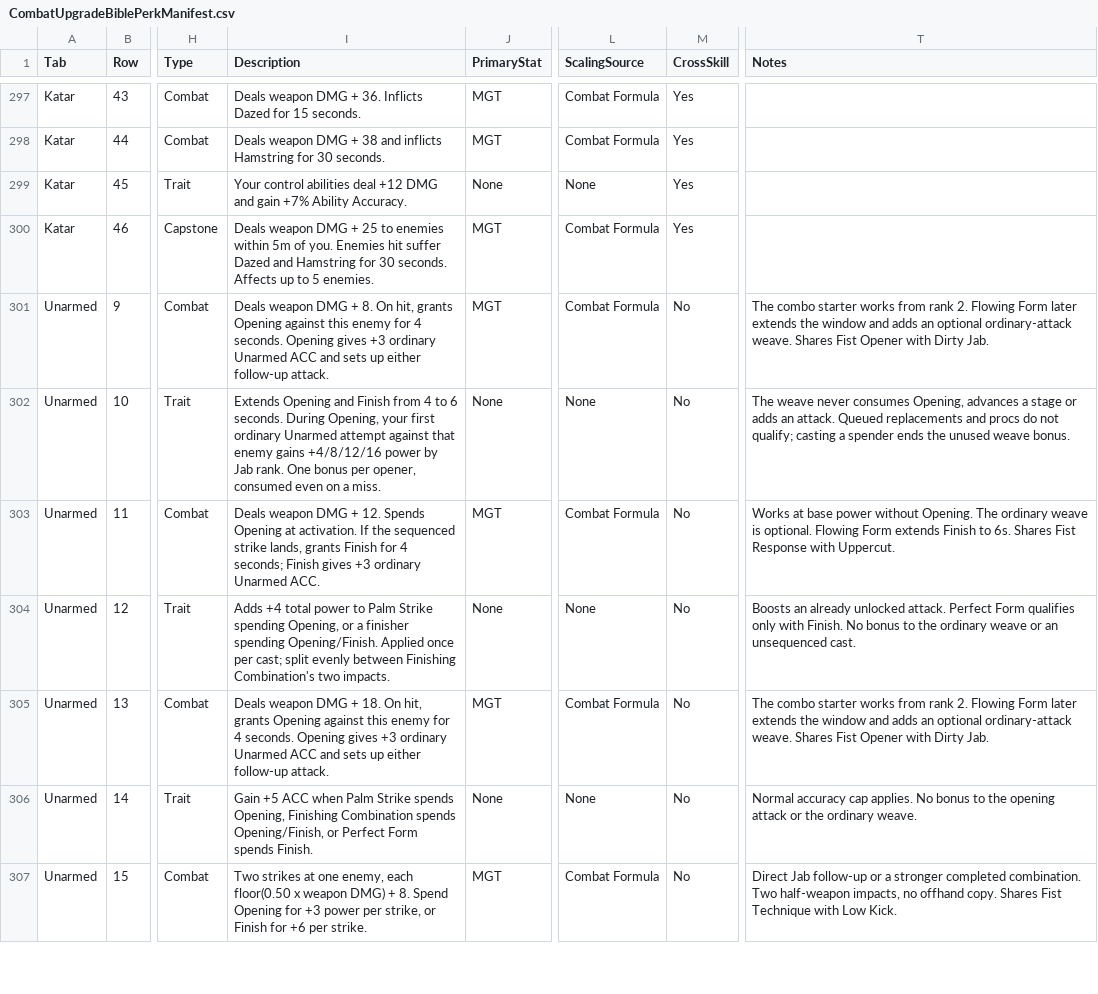
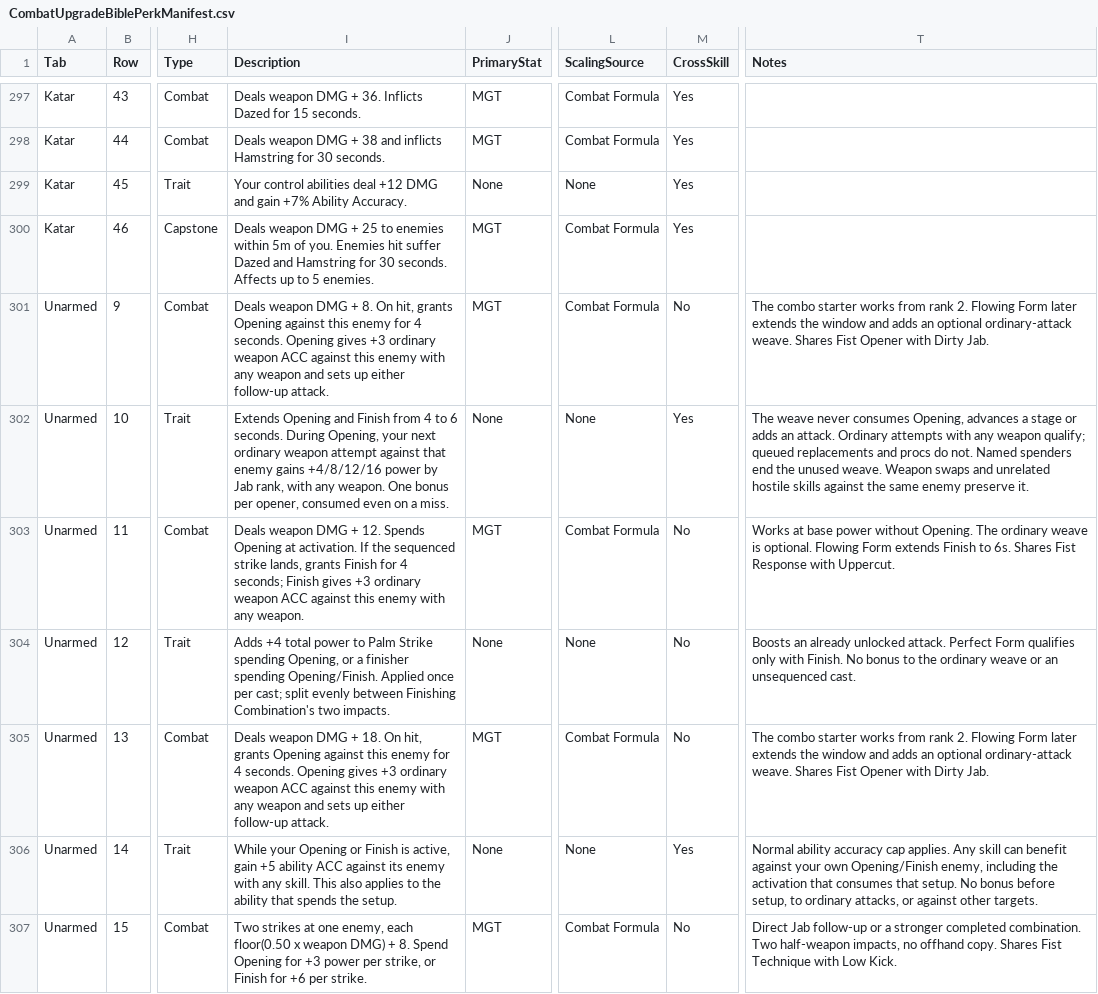
Before and after one commit to zunath/SWLOR_NWN, a CSV file: SWLOR.Game.Server/Readmes/CombatUpgradeBiblePerkManifest.csv, drawn as a sheet; only a part is shown, gaps mark what is left out; the diff covers the shown part only; the diff names each change by its address in the sheet, - before the commit and + after, or states it on an @@ line.

Commit message:
Allow earned Unarmed bonuses across weapon classes and skills

```diff
--- a/SWLOR.Game.Server/Readmes/CombatUpgradeBiblePerkManifest.csv
+++ b/SWLOR.Game.Server/Readmes/CombatUpgradeBiblePerkManifest.csv
-I301 (Description): …+3 ordinary Unarmed ACC and sets…
+I301 (Description): …+3 ordinary weapon ACC against this enemy with any weapon and sets…
-I302 (Description): …Opening, your first ordinary Unarmed attempt against that enemy gains +4/8/12/16 power by Jab rank. One bonus…
+I302 (Description): …Opening, your next ordinary weapon attempt against that enemy gains +4/8/12/16 power by Jab rank, with any weapon. One bonus…
-M302 (CrossSkill): No
+M302 (CrossSkill): Yes
-T302 (Notes): …an attack. Queued replacements and procs do not qualify; casting a spender ends the unused weave bonus.
+T302 (Notes): …an attack. Ordinary attempts with any weapon qualify; queued replacements and procs do not. Named spenders end the unused weave. Weapon swaps and unrelated hostile skills against the same enemy preserve it.
-I303 (Description): …+3 ordinary Unarmed ACC.
+I303 (Description): …+3 ordinary weapon ACC against this enemy with any weapon.
-I305 (Description): …+3 ordinary Unarmed ACC and sets…
+I305 (Description): …+3 ordinary weapon ACC against this enemy with any weapon and sets…
-I306 (Description): Gain +5 ACC when Palm Strike spends Opening, Finishing Combination spends Opening/Finish, or Perfect Form spends Finish.
+I306 (Description): While your Opening or Finish is active, gain +5 ability ACC against its enemy with any skill. This also applies to the ability that spends the setup.
-M306 (CrossSkill): No
+M306 (CrossSkill): Yes
-T306 (Notes): Normal accuracy cap applies. No bonus to the opening attack or the ordinary weave.
+T306 (Notes): Normal ability accuracy cap applies. Any skill can benefit against your own Opening/Finish enemy, including the activation that consumes that setup. No bonus before setup, to ordinary attacks, or against other targets.
```
Also changed, not shown: 23 edited cells elsewhere in this file, 12 other files.
